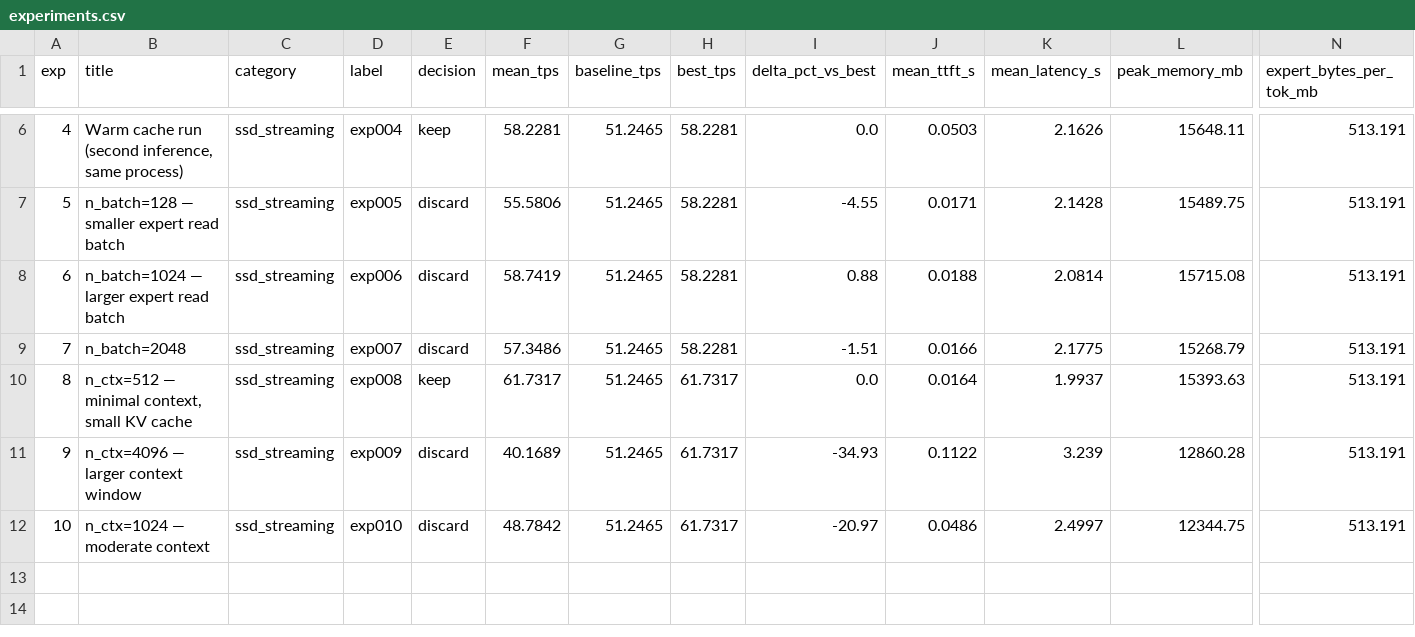
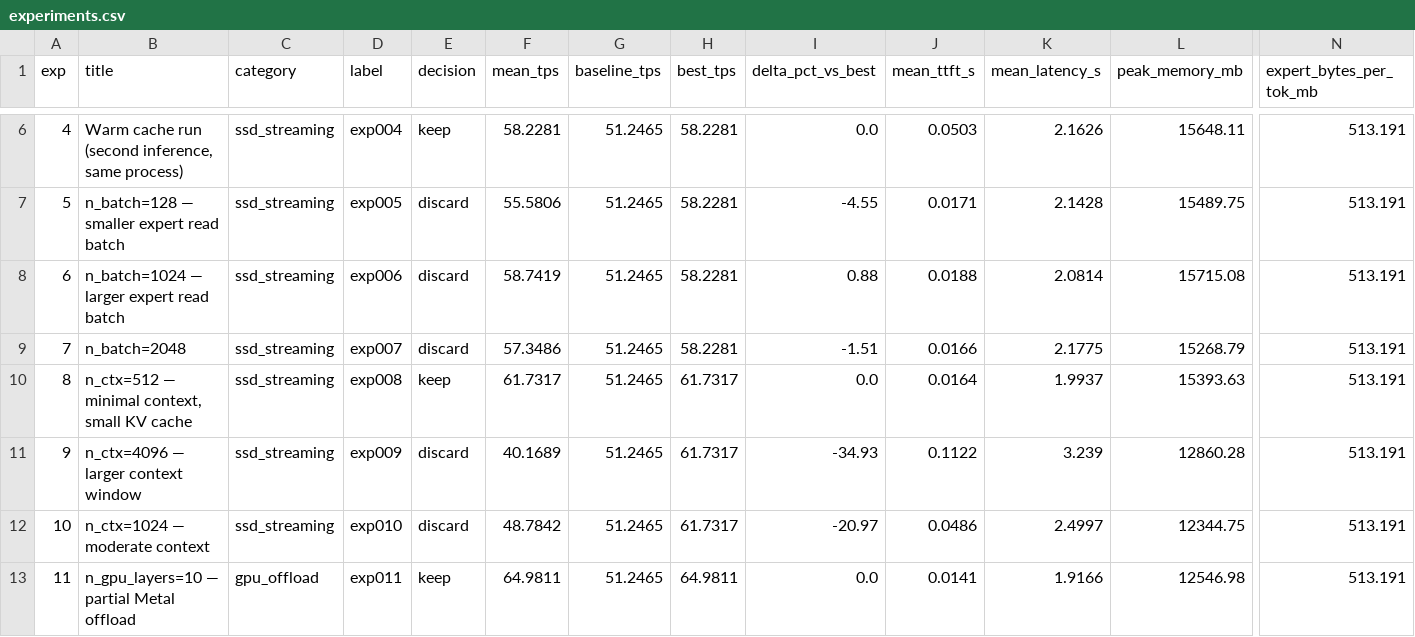
Before and after one commit to mauriciotorres-ds/flash-moe, a CSV file: inference-research/results/experiments.csv, drawn as a sheet; only a part is shown, gaps mark what is left out; rows hold the shown columns only; the diff names each change by its address in the sheet, - before the commit and + after, or states it on an @@ line.

Commit message:
exp011: n_gpu_layers=10 — partial Metal offload [keep] 64.9811 tok/s

```diff
--- a/inference-research/results/experiments.csv
+++ b/inference-research/results/experiments.csv
+row 13: 11 | n_gpu_layers=10 — partial Metal offload | gpu_offload | exp011 | keep | 64.9811 | 51.2465 | 64.9811 | 0.0 | 0.0141 | 1.9166 | 12546.98 | 513.191
```
Also changed, not shown: inference-research/results/benchmark_history.csv, 5 other files.
